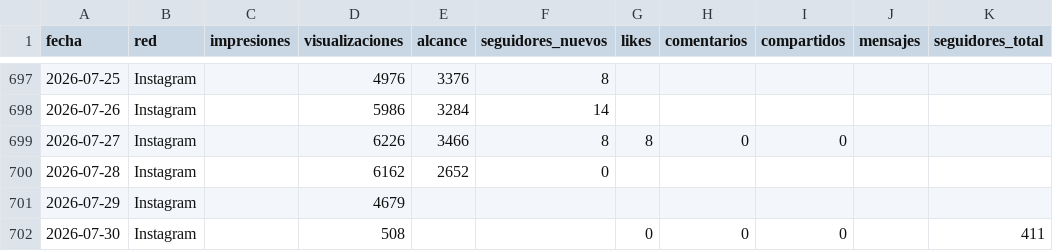
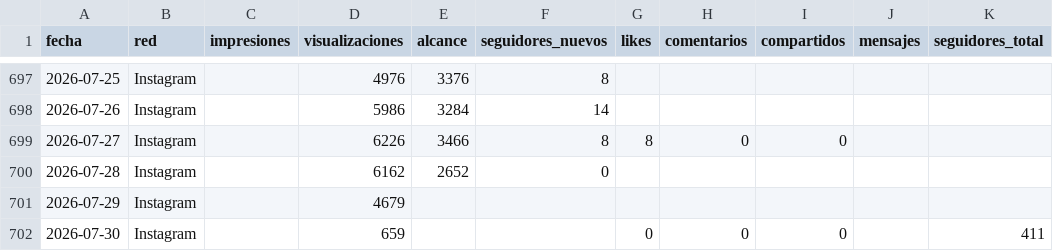
Before and after one commit to WeRise-ESP/dashboard-reversal, a CSV file: data/historico_social/social_instagram_diario.csv, drawn as a sheet; only a part is shown, gaps mark what is left out.

```diff
--- a/data/historico_social/social_instagram_diario.csv
+++ b/data/historico_social/social_instagram_diario.csv
@@ -701,2 +701,2 @@ fecha,red,impresiones,visualizaciones,alcance,seguidores_nuevos,likes,comentario
 2026-07-29,Instagram,,4679,,,,,,,
-2026-07-30,Instagram,,508,,,0,0,0,,411
+2026-07-30,Instagram,,659,,,0,0,0,,411
```
Also changed, not shown: data/historico_social/social_facebook_diario.csv, 1 other file.
